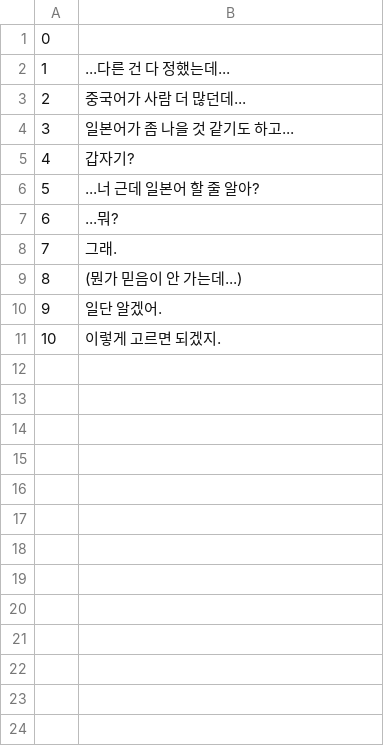
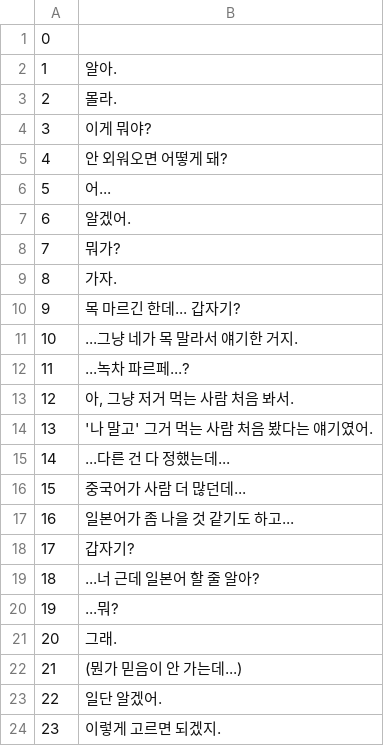
Before and after one commit to dev-alphagot/sdl-visual-novel, a CSV file: sdl-visual-novel/def/text/990.csv, drawn as a sheet; addresses are those after the commit; the diff names each change by its address in the sheet, - before the commit and + after, or states it on an @@ line.

```diff
--- a/sdl-visual-novel/def/text/990.csv
+++ b/sdl-visual-novel/def/text/990.csv
+row 2: 1 | 알아.
+row 3: 2 | 몰라.
+row 4: 3 | 이게 뭐야?
+row 5: 4 | 안 외워오면 어떻게 돼?
+row 6: 5 | 어...
+row 7: 6 | 알겠어.
+row 8: 7 | 뭐가?
+row 9: 8 | 가자.
+row 10: 9 | 목 마르긴 한데... 갑자기?
+row 11: 10 | ...그냥 네가 목 말라서 얘기한 거지.
+row 12: 11 | ...녹차 파르페...?
+row 13: 12 | 아, 그냥 저거 먹는 사람 처음 봐서.
+row 14: 13 | '나 말고' 그거 먹는 사람 처음 봤다는 얘기였어.
@@ column A renumbered from row 15 down @@
```
Also changed, not shown: sdl-visual-novel/def/text/1.csv, sdl-visual-novel/def/text/998.csv, 20 other files.
